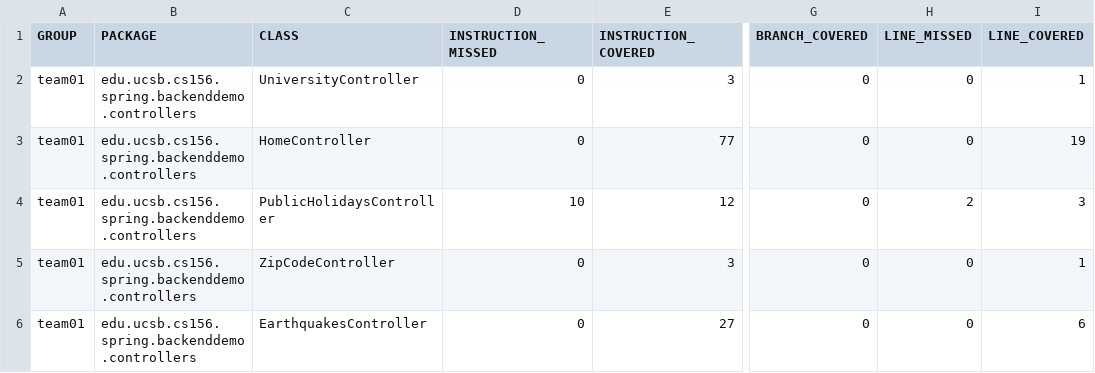
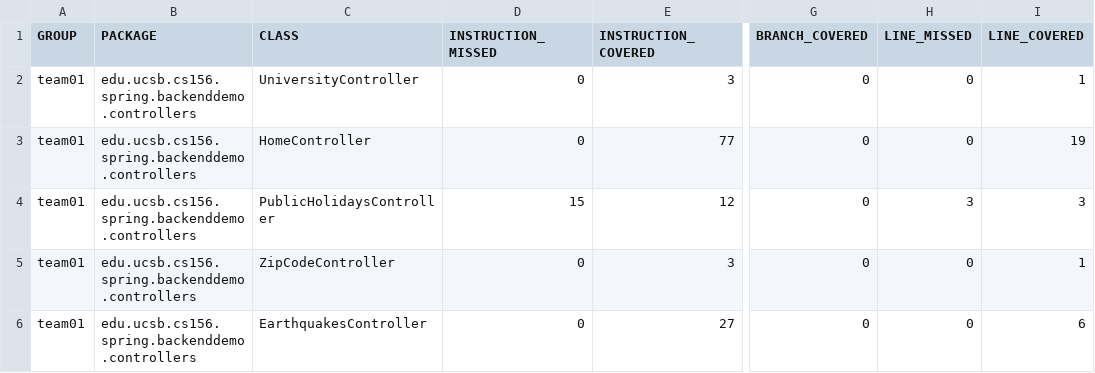
Before and after one commit to ucsb-cs156-s24/team01-s24-5pm-2, a CSV file: prs/23/jacoco/jacoco.csv, drawn as a sheet; only a part is shown, gaps mark what is left out; the diff names each change by its address in the sheet, - before the commit and + after, or states it on an @@ line.

```diff
--- a/prs/23/jacoco/jacoco.csv
+++ b/prs/23/jacoco/jacoco.csv
-D4 (INSTRUCTION_MISSED): 10
+D4 (INSTRUCTION_MISSED): 15
-H4 (LINE_MISSED): 2
+H4 (LINE_MISSED): 3
```
Also changed, not shown: 7 other files.
